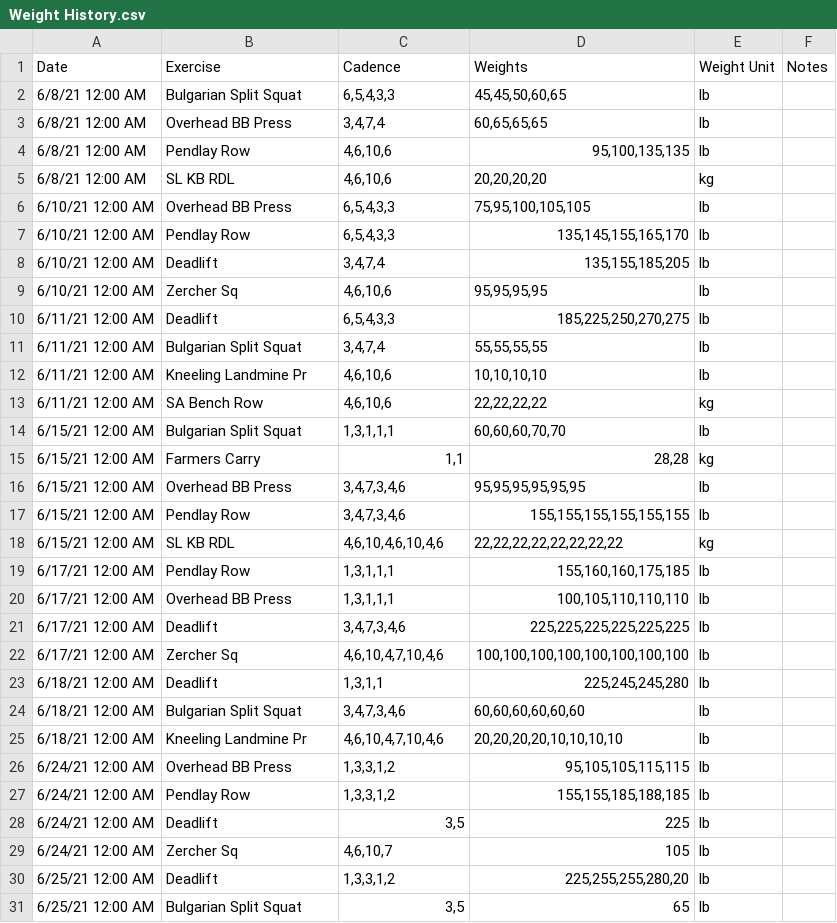
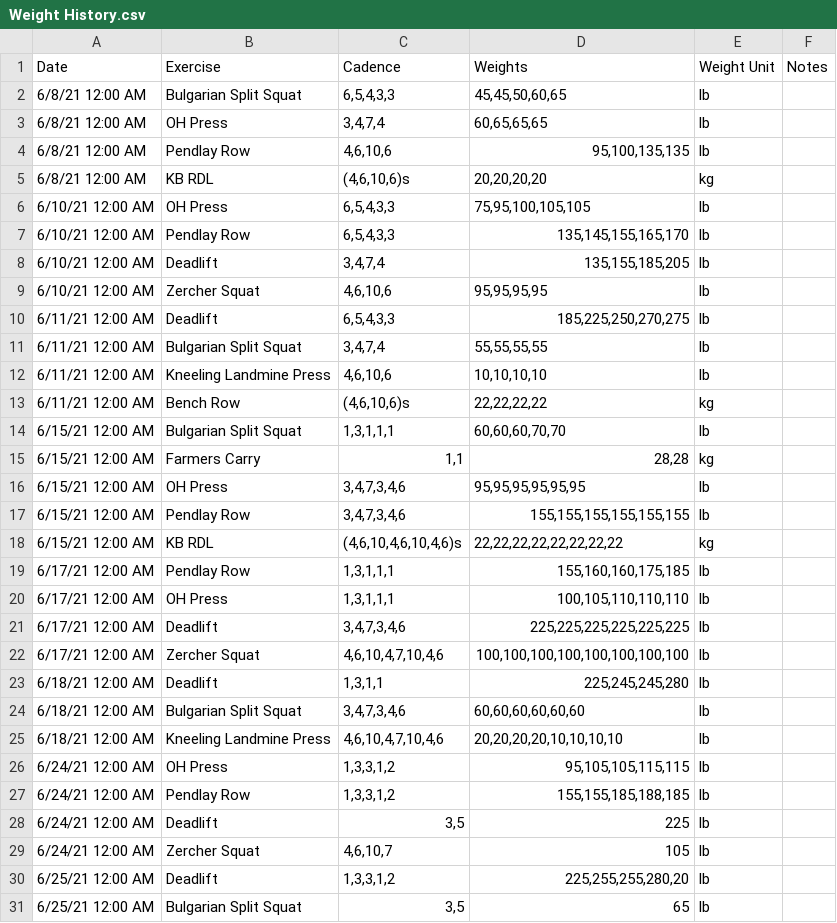
Before and after one commit to eskoviak/activity_playgroud, a CSV file: data/Weight History.csv, drawn as a sheet; only a part is shown; the diff covers the shown part only.

Commit message:
update data file

```diff
--- a/data/Weight History.csv
+++ b/data/Weight History.csv
@@ -2,29 +2,29 @@ Date,Exercise,Cadence,Weights,Weight Unit,Notes
 6/8/21 12:00 AM,Bulgarian Split Squat,"6,5,4,3,3","45,45,50,60,65",lb,
-6/8/21 12:00 AM,Overhead BB Press,"3,4,7,4","60,65,65,65",lb,
+6/8/21 12:00 AM,OH Press,"3,4,7,4","60,65,65,65",lb,
 6/8/21 12:00 AM,Pendlay Row,"4,6,10,6","95,100,135,135",lb,
-6/8/21 12:00 AM,SL KB RDL,"4,6,10,6","20,20,20,20",kg,
-6/10/21 12:00 AM,Overhead BB Press,"6,5,4,3,3","75,95,100,105,105",lb,
+6/8/21 12:00 AM,KB RDL,"(4,6,10,6)s","20,20,20,20",kg,
+6/10/21 12:00 AM,OH Press,"6,5,4,3,3","75,95,100,105,105",lb,
 6/10/21 12:00 AM,Pendlay Row,"6,5,4,3,3","135,145,155,165,170",lb,
 6/10/21 12:00 AM,Deadlift,"3,4,7,4","135,155,185,205",lb,
-6/10/21 12:00 AM,Zercher Sq,"4,6,10,6","95,95,95,95",lb,
+6/10/21 12:00 AM,Zercher Squat,"4,6,10,6","95,95,95,95",lb,
 6/11/21 12:00 AM,Deadlift,"6,5,4,3,3","185,225,250,270,275",lb,
 6/11/21 12:00 AM,Bulgarian Split Squat,"3,4,7,4","55,55,55,55",lb,
-6/11/21 12:00 AM,Kneeling Landmine Pr,"4,6,10,6","10,10,10,10",lb,
-6/11/21 12:00 AM,SA Bench Row,"4,6,10,6","22,22,22,22",kg,
+6/11/21 12:00 AM,Kneeling Landmine Press,"4,6,10,6","10,10,10,10",lb,
+6/11/21 12:00 AM,Bench Row,"(4,6,10,6)s","22,22,22,22",kg,
 6/15/21 12:00 AM,Bulgarian Split Squat,"1,3,1,1,1","60,60,60,70,70",lb,
 6/15/21 12:00 AM,Farmers Carry,"1,1","28,28",kg,
-6/15/21 12:00 AM,Overhead BB Press,"3,4,7,3,4,6","95,95,95,95,95,95",lb,
+6/15/21 12:00 AM,OH Press,"3,4,7,3,4,6","95,95,95,95,95,95",lb,
 6/15/21 12:00 AM,Pendlay Row,"3,4,7,3,4,6","155,155,155,155,155,155",lb,
-6/15/21 12:00 AM,SL KB RDL,"4,6,10,4,6,10,4,6","22,22,22,22,22,22,22,22",kg,
+6/15/21 12:00 AM,KB RDL,"(4,6,10,4,6,10,4,6)s","22,22,22,22,22,22,22,22",kg,
 6/17/21 12:00 AM,Pendlay Row,"1,3,1,1,1","155,160,160,175,185",lb,
-6/17/21 12:00 AM,Overhead BB Press,"1,3,1,1,1","100,105,110,110,110",lb,
+6/17/21 12:00 AM,OH Press,"1,3,1,1,1","100,105,110,110,110",lb,
 6/17/21 12:00 AM,Deadlift,"3,4,7,3,4,6","225,225,225,225,225,225",lb,
-6/17/21 12:00 AM,Zercher Sq,"4,6,10,4,7,10,4,6","100,100,100,100,100,100,100,100",lb,
+6/17/21 12:00 AM,Zercher Squat,"4,6,10,4,7,10,4,6","100,100,100,100,100,100,100,100",lb,
 6/18/21 12:00 AM,Deadlift,"1,3,1,1","225,245,245,280",lb,
 6/18/21 12:00 AM,Bulgarian Split Squat,"3,4,7,3,4,6","60,60,60,60,60,60",lb,
-6/18/21 12:00 AM,Kneeling Landmine Pr,"4,6,10,4,7,10,4,6","20,20,20,20,10,10,10,10",lb,
-6/24/21 12:00 AM,Overhead BB Press,"1,3,3,1,2","95,105,105,115,115",lb,
+6/18/21 12:00 AM,Kneeling Landmine Press,"4,6,10,4,7,10,4,6","20,20,20,20,10,10,10,10",lb,
+6/24/21 12:00 AM,OH Press,"1,3,3,1,2","95,105,105,115,115",lb,
 6/24/21 12:00 AM,Pendlay Row,"1,3,3,1,2","155,155,185,188,185",lb,
 6/24/21 12:00 AM,Deadlift,"3,5",225,lb,
-6/24/21 12:00 AM,Zercher Sq,"4,6,10,7",105,lb,
+6/24/21 12:00 AM,Zercher Squat,"4,6,10,7",105,lb,
 6/25/21 12:00 AM,Deadlift,"1,3,3,1,2","225,255,255,280,20",lb,
```
Also changed, not shown: 14 added rows and 71 edited cells elsewhere in this file.
